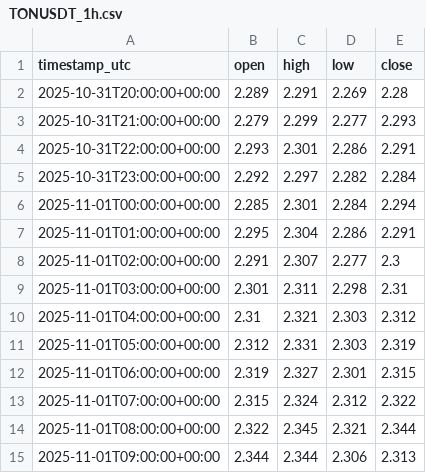
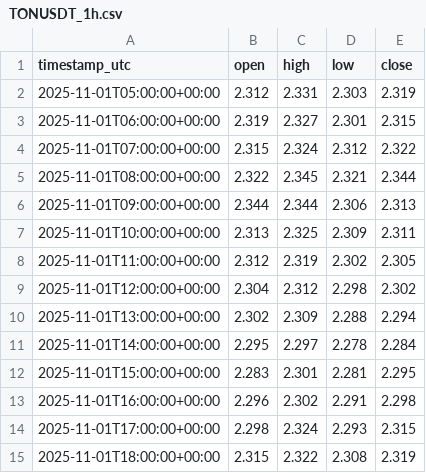
Before and after one commit to VulpreS/Deltarsi1, a CSV file: data/TONUSDT_1h.csv, drawn as a sheet; only a part is shown; the shorter side is filled out with more unchanged rows; the diff names each change by its address in the sheet, - before the commit and + after, or states it on an @@ line.

```diff
--- a/data/TONUSDT_1h.csv
+++ b/data/TONUSDT_1h.csv
-row 2: 2025-10-31T20:00:00+00:00 | 2.289 | 2.291 | 2.269 | 2.28
-row 3: 2025-10-31T21:00:00+00:00 | 2.279 | 2.299 | 2.277 | 2.293
-row 4: 2025-10-31T22:00:00+00:00 | 2.293 | 2.301 | 2.286 | 2.291
-row 5: 2025-10-31T23:00:00+00:00 | 2.292 | 2.297 | 2.282 | 2.284
-row 6: 2025-11-01T00:00:00+00:00 | 2.285 | 2.301 | 2.284 | 2.294
-row 7: 2025-11-01T01:00:00+00:00 | 2.295 | 2.304 | 2.286 | 2.291
-row 8: 2025-11-01T02:00:00+00:00 | 2.291 | 2.307 | 2.277 | 2.3
-row 9: 2025-11-01T03:00:00+00:00 | 2.301 | 2.311 | 2.298 | 2.31
-row 10: 2025-11-01T04:00:00+00:00 | 2.31 | 2.321 | 2.303 | 2.312
```
Also changed, not shown: 1 other file.
